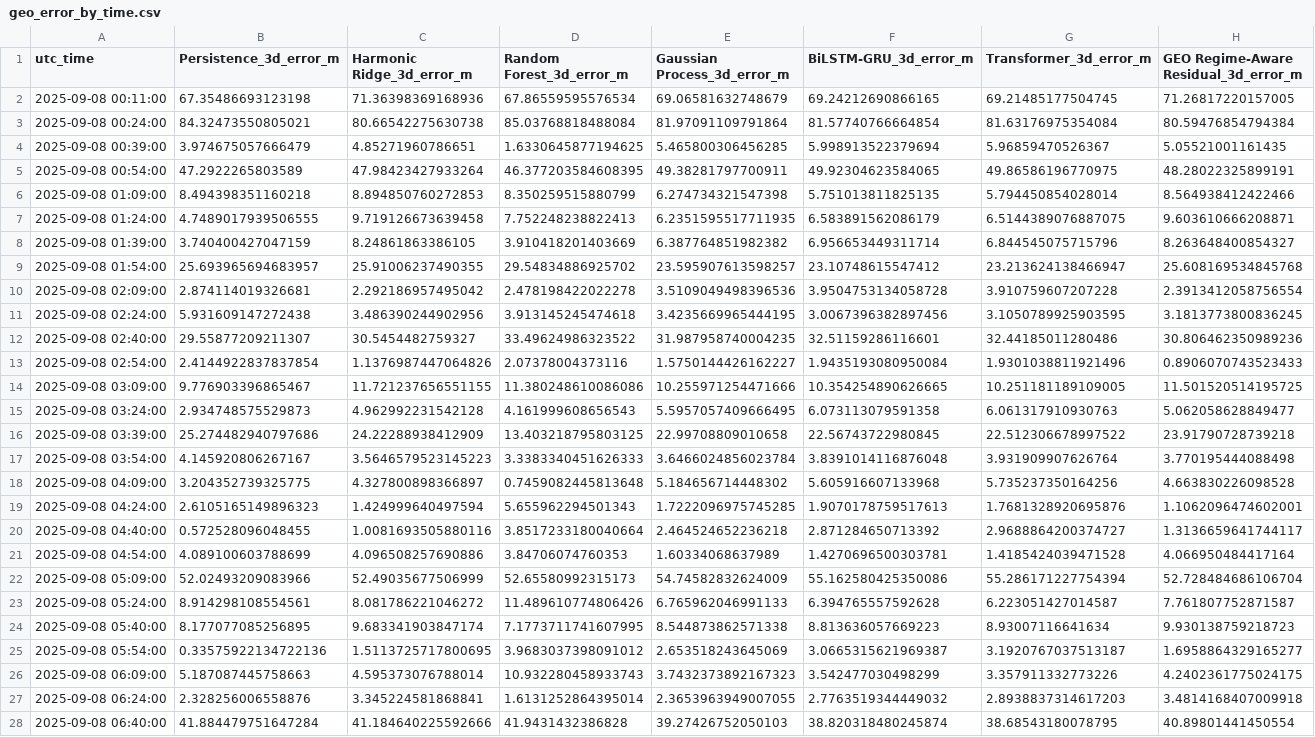
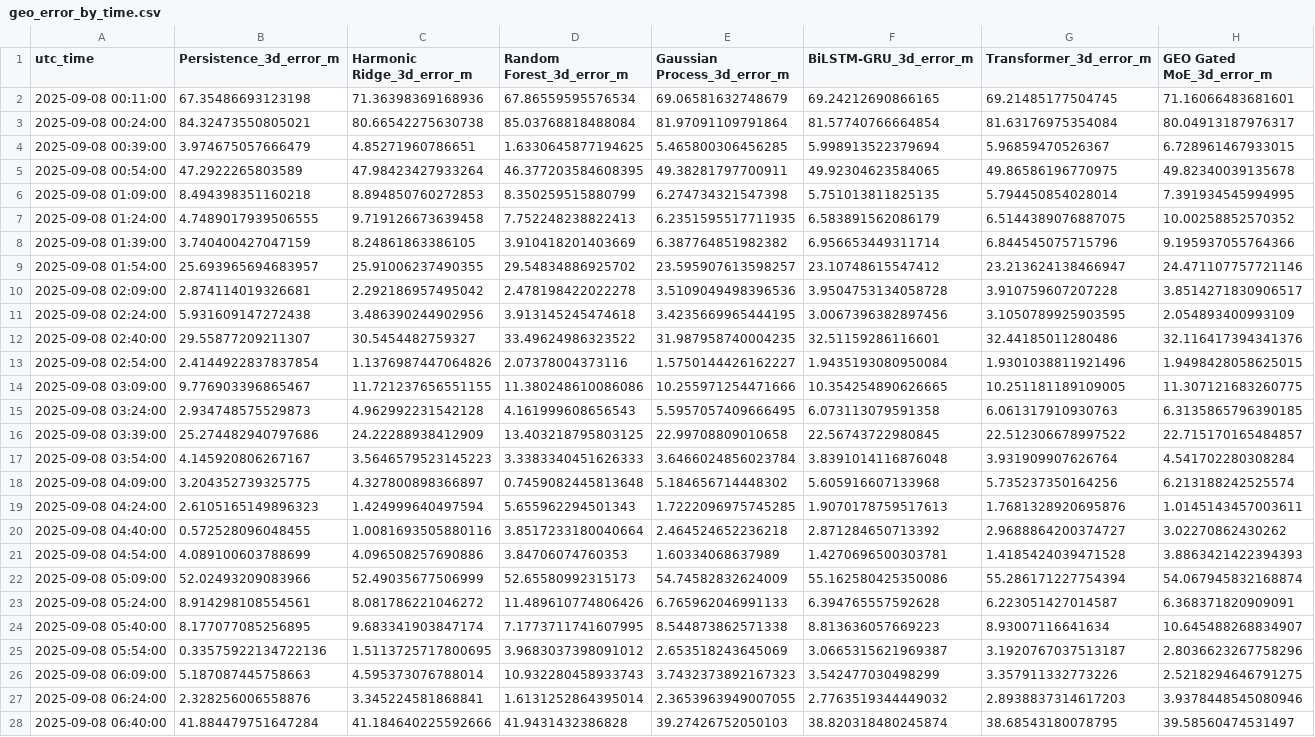
Before and after one commit to kmbeddedd/NeuroNav, a CSV file: results/ps08_day8/geo_diagnostics/geo_error_by_time.csv, drawn as a sheet; only a part is shown; the diff covers the shown part only; the diff names each change by its address in the sheet, - before the commit and + after, or states it on an @@ line.

```diff
--- a/results/ps08_day8/geo_diagnostics/geo_error_by_time.csv
+++ b/results/ps08_day8/geo_diagnostics/geo_error_by_time.csv
-H1: GEO Regime-Aware Residual_3d_error_m
+H1: GEO Gated MoE_3d_error_m
-H2 (GEO Gated MoE_3d_error_m): 71.26817220157005
+H2 (GEO Gated MoE_3d_error_m): 71.16066483681601
-H3 (GEO Gated MoE_3d_error_m): 80.59476854794384
+H3 (GEO Gated MoE_3d_error_m): 80.04913187976317
-H4 (GEO Gated MoE_3d_error_m): 5.05521001161435
+H4 (GEO Gated MoE_3d_error_m): 6.728961467933015
-H5 (GEO Gated MoE_3d_error_m): 48.28022325899191
+H5 (GEO Gated MoE_3d_error_m): 49.82340039135678
-H6 (GEO Gated MoE_3d_error_m): 8.564938412422466
+H6 (GEO Gated MoE_3d_error_m): 7.391934545994995
-H7 (GEO Gated MoE_3d_error_m): 9.603610666208871
+H7 (GEO Gated MoE_3d_error_m): 10.00258852570352
-H8 (GEO Gated MoE_3d_error_m): 8.263648400854327
+H8 (GEO Gated MoE_3d_error_m): 9.195937055764366
-H9 (GEO Gated MoE_3d_error_m): 25.608169534845768
+H9 (GEO Gated MoE_3d_error_m): 24.471107757721146
-H10 (GEO Gated MoE_3d_error_m): 2.3913412058756554
+H10 (GEO Gated MoE_3d_error_m): 3.8514271830906517
-H11 (GEO Gated MoE_3d_error_m): 3.1813773800836245
+H11 (GEO Gated MoE_3d_error_m): 2.054893400993109
-H12 (GEO Gated MoE_3d_error_m): 30.806462350989236
+H12 (GEO Gated MoE_3d_error_m): 32.116417394341376
-H13 (GEO Gated MoE_3d_error_m): 0.8906070743523433
+H13 (GEO Gated MoE_3d_error_m): 1.9498428058625015
-H14 (GEO Gated MoE_3d_error_m): 11.501520514195725
+H14 (GEO Gated MoE_3d_error_m): 11.307121683260775
-H15 (GEO Gated MoE_3d_error_m): 5.062058628849477
+H15 (GEO Gated MoE_3d_error_m): 6.3135865796390185
-H16 (GEO Gated MoE_3d_error_m): 23.91790728739218
+H16 (GEO Gated MoE_3d_error_m): 22.715170165484857
-H17 (GEO Gated MoE_3d_error_m): 3.770195444088498
+H17 (GEO Gated MoE_3d_error_m): 4.541702280308284
-H18 (GEO Gated MoE_3d_error_m): 4.663830226098528
+H18 (GEO Gated MoE_3d_error_m): 6.213188242525574
-H19 (GEO Gated MoE_3d_error_m): 1.1062096474602001
+H19 (GEO Gated MoE_3d_error_m): 1.0145143457003611
-H20 (GEO Gated MoE_3d_error_m): 1.3136659641744117
+H20 (GEO Gated MoE_3d_error_m): 3.02270862430262
-H21 (GEO Gated MoE_3d_error_m): 4.066950484417164
+H21 (GEO Gated MoE_3d_error_m): 3.8863421422394393
-H22 (GEO Gated MoE_3d_error_m): 52.728484686106704
+H22 (GEO Gated MoE_3d_error_m): 54.067945832168874
-H23 (GEO Gated MoE_3d_error_m): 7.761807752871587
+H23 (GEO Gated MoE_3d_error_m): 6.368371820909091
-H24 (GEO Gated MoE_3d_error_m): 9.930138759218723
+H24 (GEO Gated MoE_3d_error_m): 10.645488268834907
-H25 (GEO Gated MoE_3d_error_m): 1.6958864329165277
+H25 (GEO Gated MoE_3d_error_m): 2.8036623267758296
-H26 (GEO Gated MoE_3d_error_m): 4.2402361775024175
+H26 (GEO Gated MoE_3d_error_m): 2.5218294646791275
-H27 (GEO Gated MoE_3d_error_m): 3.4814168407009918
+H27 (GEO Gated MoE_3d_error_m): 3.9378448545080946
-H28 (GEO Gated MoE_3d_error_m): 40.89801441450554
+H28 (GEO Gated MoE_3d_error_m): 39.58560474531497
```
Also changed, not shown: 42 edited cells elsewhere in this file, results/ps08_day8/day8_predictions.csv, results/ps08_day8/geo_diagnostics/geo_model_comparison.csv, 12 other files.
